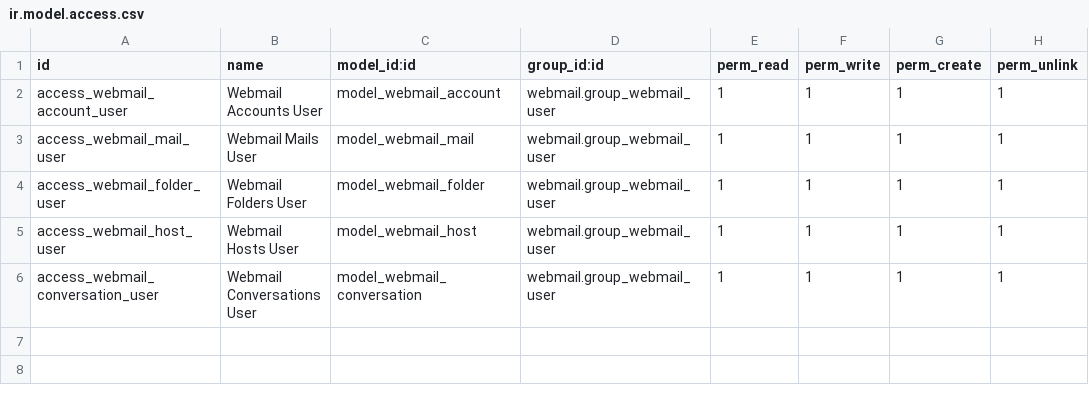
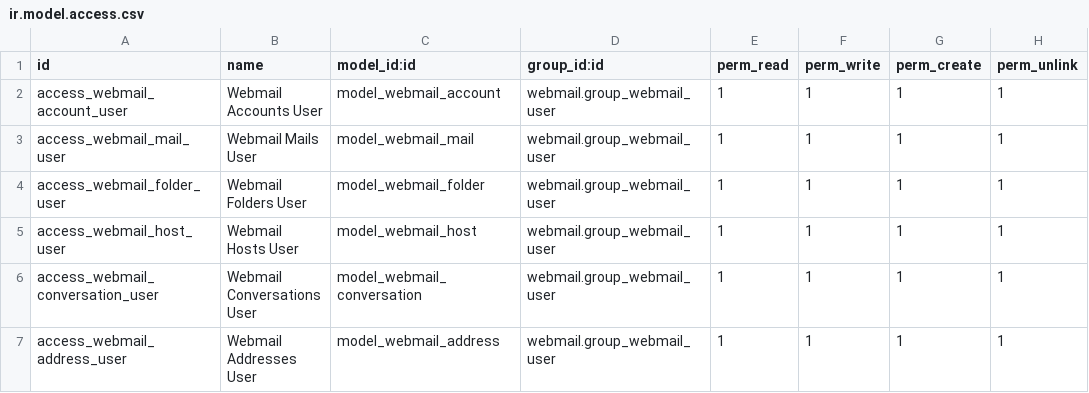
Before and after one commit to odoochain/odoo-webmail, a CSV file: webmail/security/ir.model.access.csv, drawn as a sheet; the diff names each change by its address in the sheet, - before the commit and + after, or states it on an @@ line.

Commit message:
[ADD] webmail.address

```diff
--- a/webmail/security/ir.model.access.csv
+++ b/webmail/security/ir.model.access.csv
+row 7: access_webmail_address_user | Webmail Addresses User | model_webmail_address | webmail.group_webmail_user | 1 | 1 | 1 | 1
```
Also changed, not shown: 10 other files.
